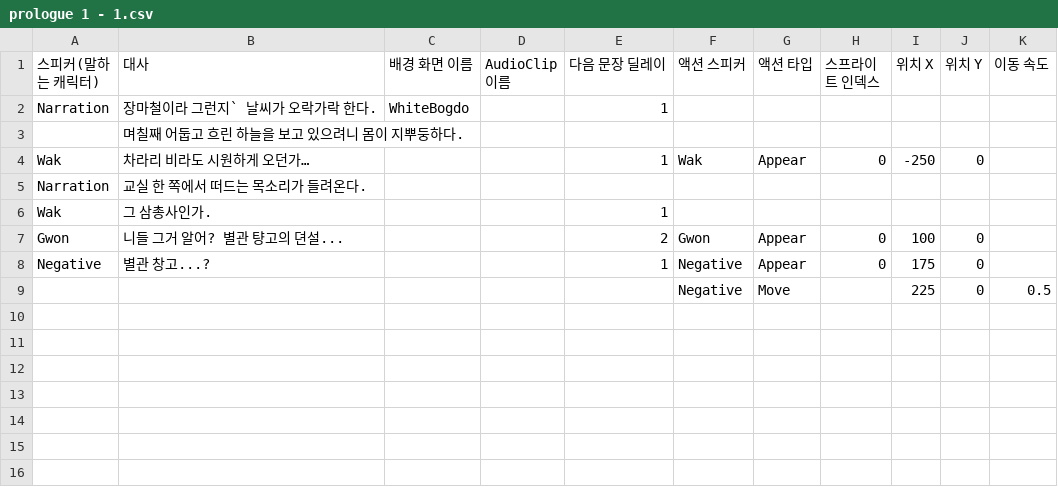
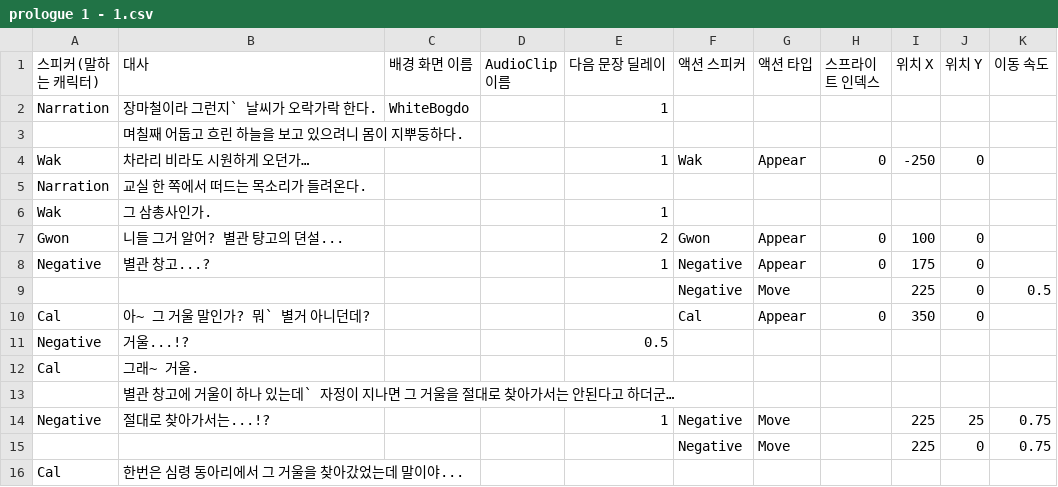
Before and after one commit to jamZara9/Mirror, a CSV file: Assets/DialogueTest/Story CSV File/prologue 1 - 1.csv, drawn as a sheet; the diff names each change by its address in the sheet, - before the commit and + after, or states it on an @@ line.

Commit message:
docs :: 스토리 prologue 1-1 csv파일 내용 조금 더 추가

```diff
--- a/Assets/DialogueTest/Story CSV File/prologue 1 - 1.csv
+++ b/Assets/DialogueTest/Story CSV File/prologue 1 - 1.csv
+row 10: Cal | 아~ 그 거울 말인가? 뭐` 별거 아니던데? |  |  |  | Cal | Appear | 0 | 350 | 0
+row 11: Negative | 거울...!? |  |  | 0.5
+row 12: Cal | 그래~ 거울.
+row 13:  | 별관 창고에 거울이 하나 있는데` 자정이 지나면 그 거울을 절대로 찾아가서는 안된다고 하더군…
+row 14: Negative | 절대로 찾아가서는...!? |  |  | 1 | Negative | Move |  | 225 | 25 | 0.75
+row 15:  |  |  |  |  | Negative | Move |  | 225 | 0 | 0.75
+row 16: Cal | 한번은 심령 동아리에서 그 거울을 찾아갔었는데 말이야...
```
